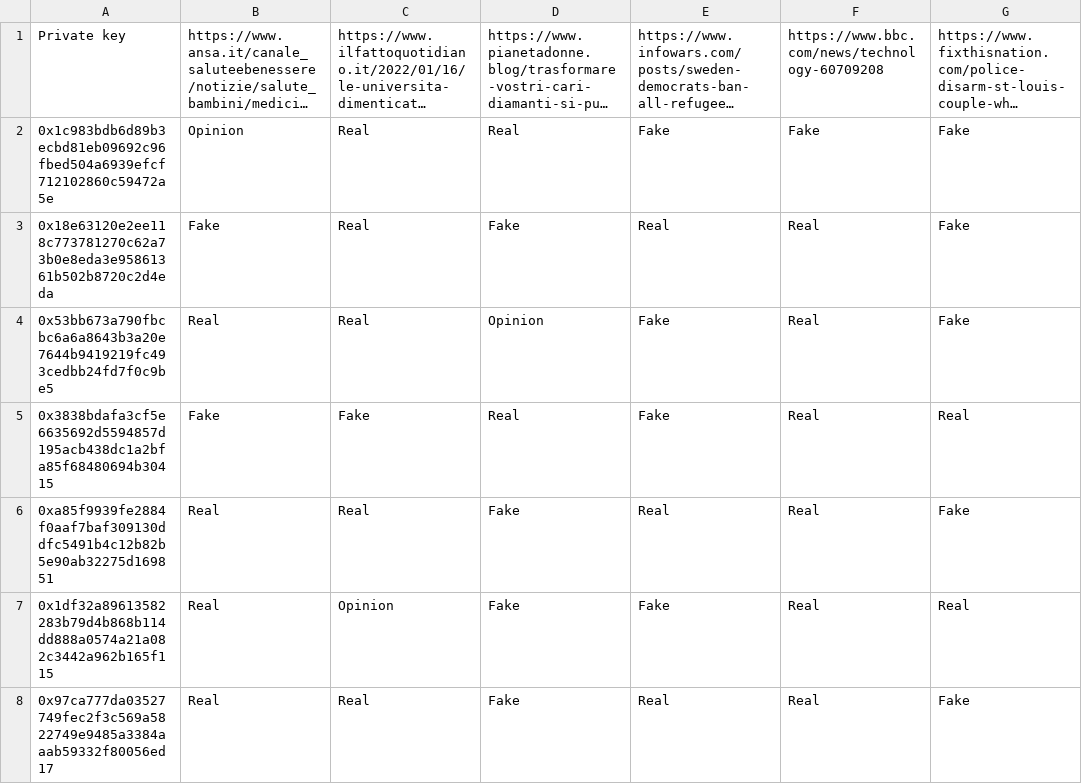
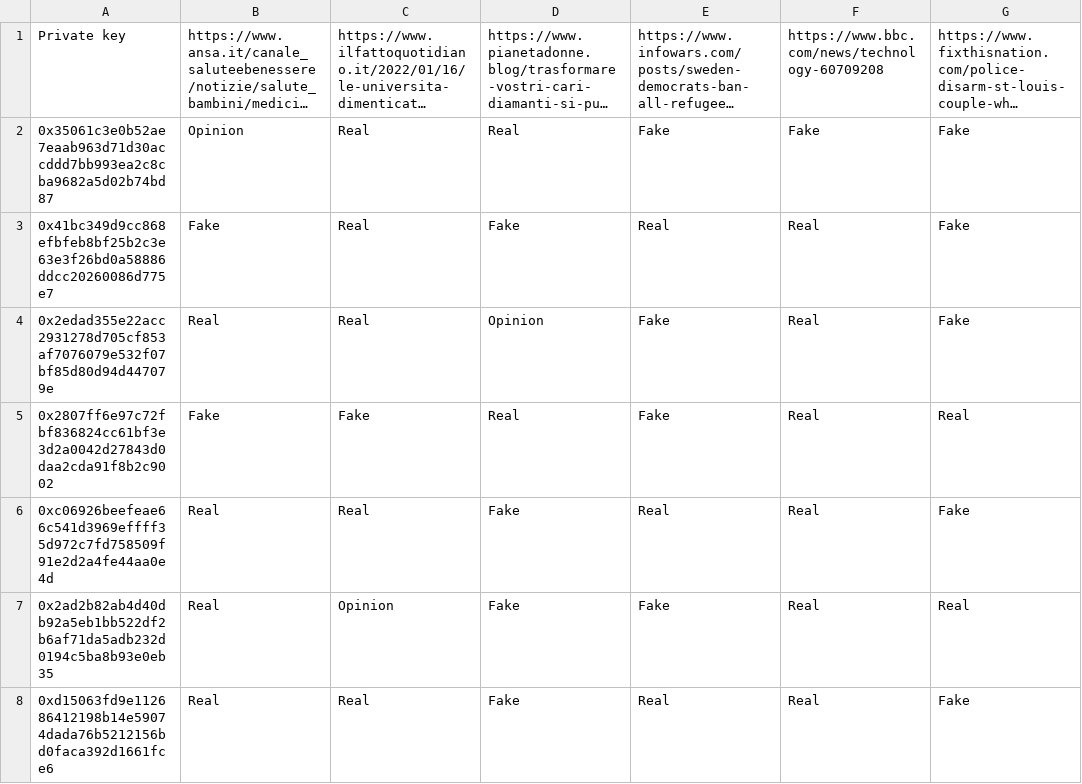
Before and after one commit to EgonGalvani/FakeBusters, a CSV file: data/raw/answer.csv, drawn as a sheet; only a part is shown; long unchanged cells end in …; the diff covers the shown part only; the diff names each change by its address in the sheet, - before the commit and + after, or states it on an @@ line.

Commit message:
csv

```diff
--- a/data/raw/answer.csv
+++ b/data/raw/answer.csv
-A2: 0x1c983bdb6d89b3ecbd81eb09692c96fbed504a6939efcf712102860c59472a5e
+A2: 0x35061c3e0b52ae7eaab963d71d30accddd7bb993ea2c8cba9682a5d02b74bd87
-A3: 0x18e63120e2ee118c773781270c62a73b0e8eda3e95861361b502b8720c2d4eda
+A3: 0x41bc349d9cc868efbfeb8bf25b2c3e63e3f26bd0a58886ddcc20260086d775e7
-A4: 0x53bb673a790fbcbc6a6a8643b3a20e7644b9419219fc493cedbb24fd7f0c9be5
+A4: 0x2edad355e22acc2931278d705cf853af7076079e532f07bf85d80d94d447079e
-A5: 0x3838bdafa3cf5e6635692d5594857d195acb438dc1a2bfa85f68480694b30415
+A5: 0x2807ff6e97c72fbf836824cc61bf3e3d2a0042d27843d0daa2cda91f8b2c9002
-A6: 0xa85f9939fe2884f0aaf7baf309130ddfc5491b4c12b82b5e90ab32275d169851
+A6: 0xc06926beefeae66c541d3969effff35d972c7fd758509f91e2d2a4fe44aa0e4d
-A7: 0x1df32a89613582283b79d4b868b114dd888a0574a21a082c3442a962b165f115
+A7: 0x2ad2b82ab4d40db92a5eb1bb522df2b6af71da5adb232d0194c5ba8b93e0eb35
-A8: 0x97ca777da03527749fec2f3c569a5822749e9485a3384aaab59332f80056ed17
+A8: 0xd15063fd9e112686412198b14e59074dada76b5212156bd0faca392d1661fce6
```
Also changed, not shown: 22 edited cells elsewhere in this file.
